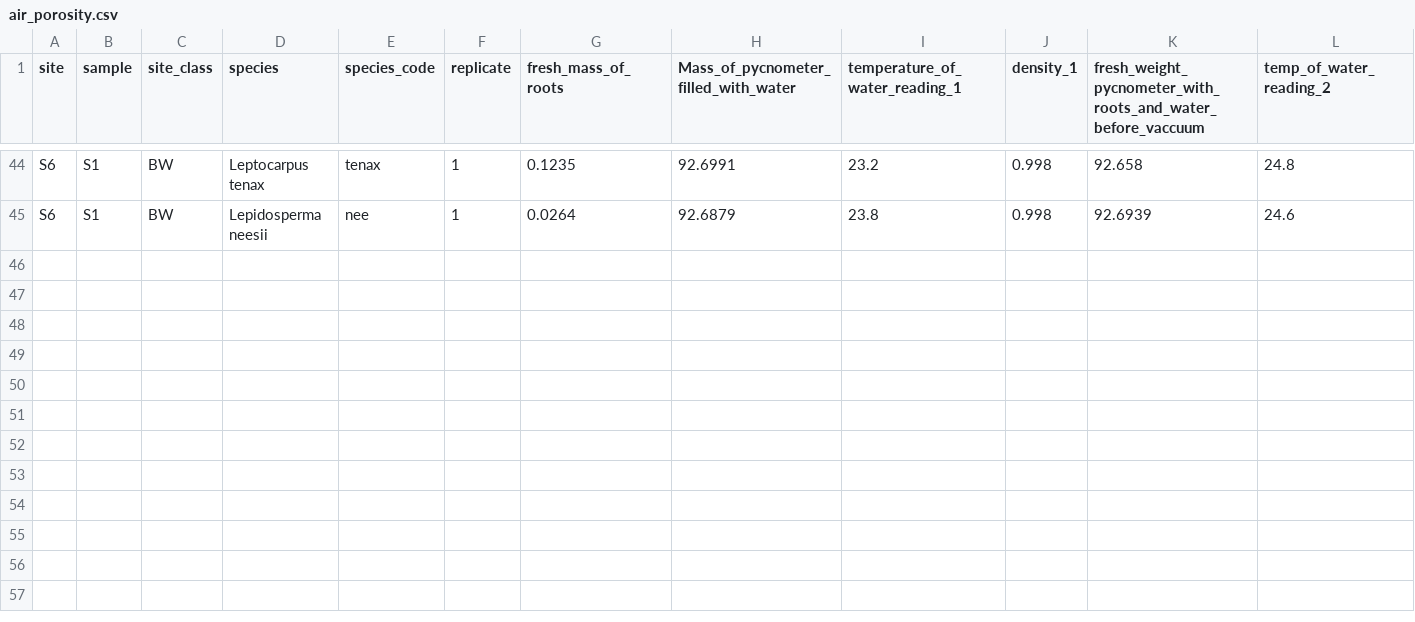
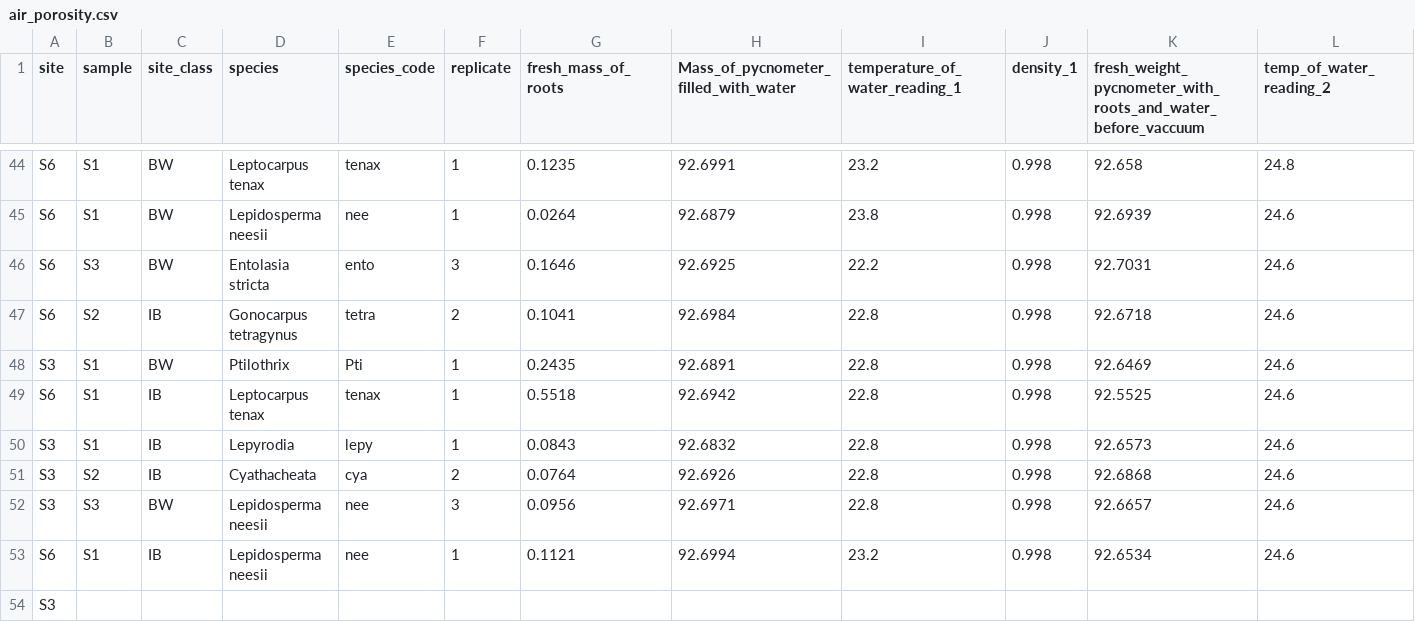
Before and after one commit to cornwell-lab-unsw/jibbon_root_traits, a CSV file: data/air_porosity.csv, drawn as a sheet; only a part is shown, gaps mark what is left out; rows hold the shown columns only; the diff names each change by its address in the sheet, - before the commit and + after, or states it on an @@ line.

Commit message:
UPDATE air porosity data

```diff
--- a/data/air_porosity.csv
+++ b/data/air_porosity.csv
+row 46: S6 | S3 | BW | Entolasia stricta | ento | 3 | 0.1646 | 92.6925 | 22.2 | 0.998 | 92.7031 | 24.6
+row 47: S6 | S2 | IB | Gonocarpus tetragynus | tetra | 2 | 0.1041 | 92.6984 | 22.8 | 0.998 | 92.6718 | 24.6
+row 48: S3 | S1 | BW | Ptilothrix | Pti | 1 | 0.2435 | 92.6891 | 22.8 | 0.998 | 92.6469 | 24.6
+row 49: S6 | S1 | IB | Leptocarpus tenax | tenax | 1 | 0.5518 | 92.6942 | 22.8 | 0.998 | 92.5525 | 24.6
+row 50: S3 | S1 | IB | Lepyrodia | lepy | 1 | 0.0843 | 92.6832 | 22.8 | 0.998 | 92.6573 | 24.6
+row 51: S3 | S2 | IB | Cyathacheata | cya | 2 | 0.0764 | 92.6926 | 22.8 | 0.998 | 92.6868 | 24.6
+row 52: S3 | S3 | BW | Lepidosperma neesii | nee | 3 | 0.0956 | 92.6971 | 22.8 | 0.998 | 92.6657 | 24.6
+row 53: S6 | S1 | IB | Lepidosperma neesii | nee | 1 | 0.1121 | 92.6994 | 23.2 | 0.998 | 92.6534 | 24.6
+row 54: S3
```
